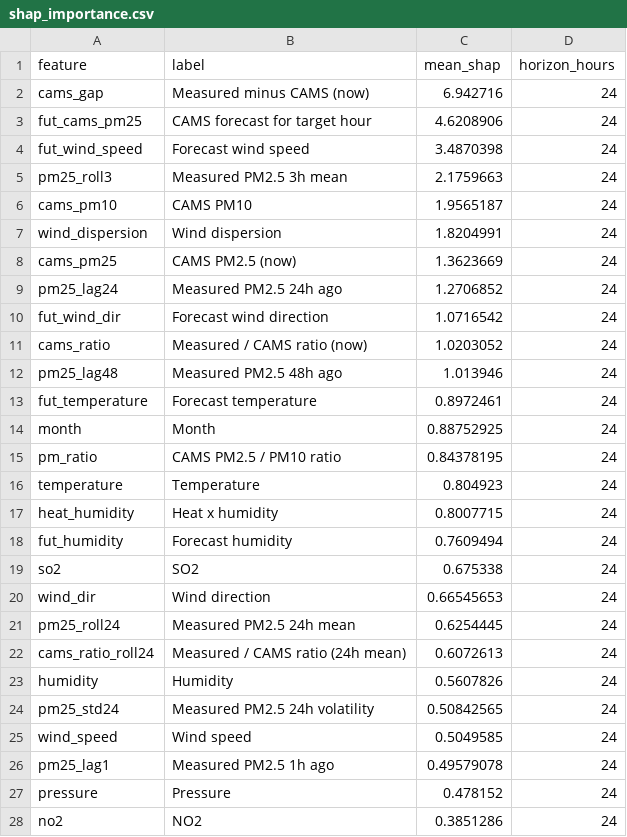
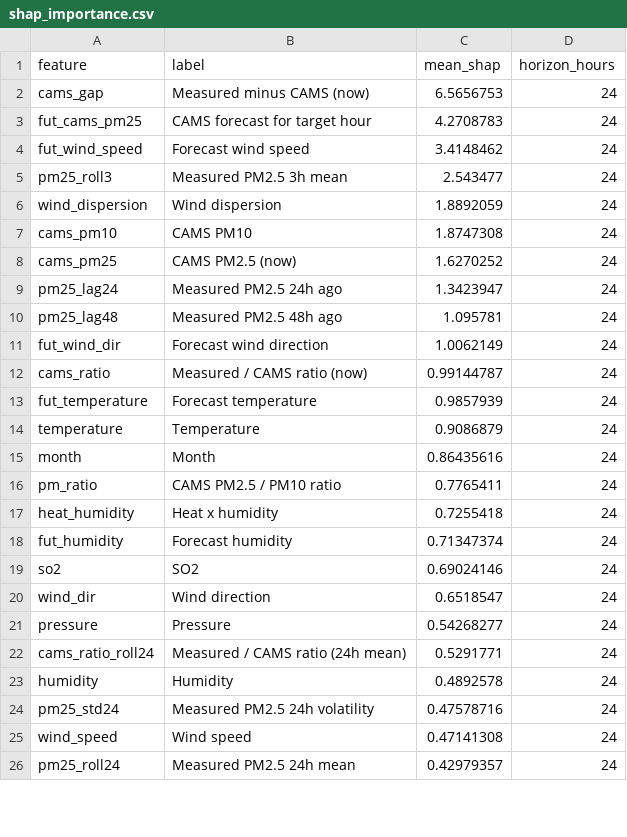
Before and after one commit to MufeedHaider/karachi-aqi-predictor, a CSV file: models/shap_importance.csv, drawn as a sheet; only a part is shown; the diff covers the shown part only.

```diff
--- a/models/shap_importance.csv
+++ b/models/shap_importance.csv
@@ -1,28 +1,26 @@
 feature,label,mean_shap,horizon_hours
-cams_gap,Measured minus CAMS (now),6.942716,24
-fut_cams_pm25,CAMS forecast for target hour,4.6208906,24
-fut_wind_speed,Forecast wind speed,3.4870398,24
-pm25_roll3,Measured PM2.5 3h mean,2.1759663,24
-cams_pm10,CAMS PM10,1.9565187,24
-wind_dispersion,Wind dispersion,1.8204991,24
-cams_pm25,CAMS PM2.5 (now),1.3623669,24
-pm25_lag24,Measured PM2.5 24h ago,1.2706852,24
-fut_wind_dir,Forecast wind direction,1.0716542,24
-cams_ratio,Measured / CAMS ratio (now),1.0203052,24
-pm25_lag48,Measured PM2.5 48h ago,1.013946,24
-fut_temperature,Forecast temperature,0.8972461,24
-month,Month,0.88752925,24
-pm_ratio,CAMS PM2.5 / PM10 ratio,0.84378195,24
-temperature,Temperature,0.804923,24
-heat_humidity,Heat x humidity,0.8007715,24
-fut_humidity,Forecast humidity,0.7609494,24
-so2,SO2,0.675338,24
-wind_dir,Wind direction,0.66545653,24
-pm25_roll24,Measured PM2.5 24h mean,0.6254445,24
-cams_ratio_roll24,Measured / CAMS ratio (24h mean),0.6072613,24
-humidity,Humidity,0.5607826,24
-pm25_std24,Measured PM2.5 24h volatility,0.50842565,24
-wind_speed,Wind speed,0.5049585,24
-pm25_lag1,Measured PM2.5 1h ago,0.49579078,24
-pressure,Pressure,0.478152,24
-no2,NO2,0.3851286,24
+cams_gap,Measured minus CAMS (now),6.5656753,24
+fut_cams_pm25,CAMS forecast for target hour,4.2708783,24
+fut_wind_speed,Forecast wind speed,3.4148462,24
+pm25_roll3,Measured PM2.5 3h mean,2.543477,24
+wind_dispersion,Wind dispersion,1.8892059,24
+cams_pm10,CAMS PM10,1.8747308,24
+cams_pm25,CAMS PM2.5 (now),1.6270252,24
+pm25_lag24,Measured PM2.5 24h ago,1.3423947,24
+pm25_lag48,Measured PM2.5 48h ago,1.095781,24
+fut_wind_dir,Forecast wind direction,1.0062149,24
+cams_ratio,Measured / CAMS ratio (now),0.99144787,24
+fut_temperature,Forecast temperature,0.9857939,24
+temperature,Temperature,0.9086879,24
+month,Month,0.86435616,24
+pm_ratio,CAMS PM2.5 / PM10 ratio,0.7765411,24
+heat_humidity,Heat x humidity,0.7255418,24
+fut_humidity,Forecast humidity,0.71347374,24
+so2,SO2,0.69024146,24
+wind_dir,Wind direction,0.6518547,24
+pressure,Pressure,0.54268277,24
+cams_ratio_roll24,Measured / CAMS ratio (24h mean),0.5291771,24
+humidity,Humidity,0.4892578,24
+pm25_std24,Measured PM2.5 24h volatility,0.47578716,24
+wind_speed,Wind speed,0.47141308,24
+pm25_roll24,Measured PM2.5 24h mean,0.42979357,24
```
Also changed, not shown: 10 added rows, 8 removed rows and 17 edited cells elsewhere in this file, data/forecast_72hr.csv, data/ground_history.csv, 5 other files.
